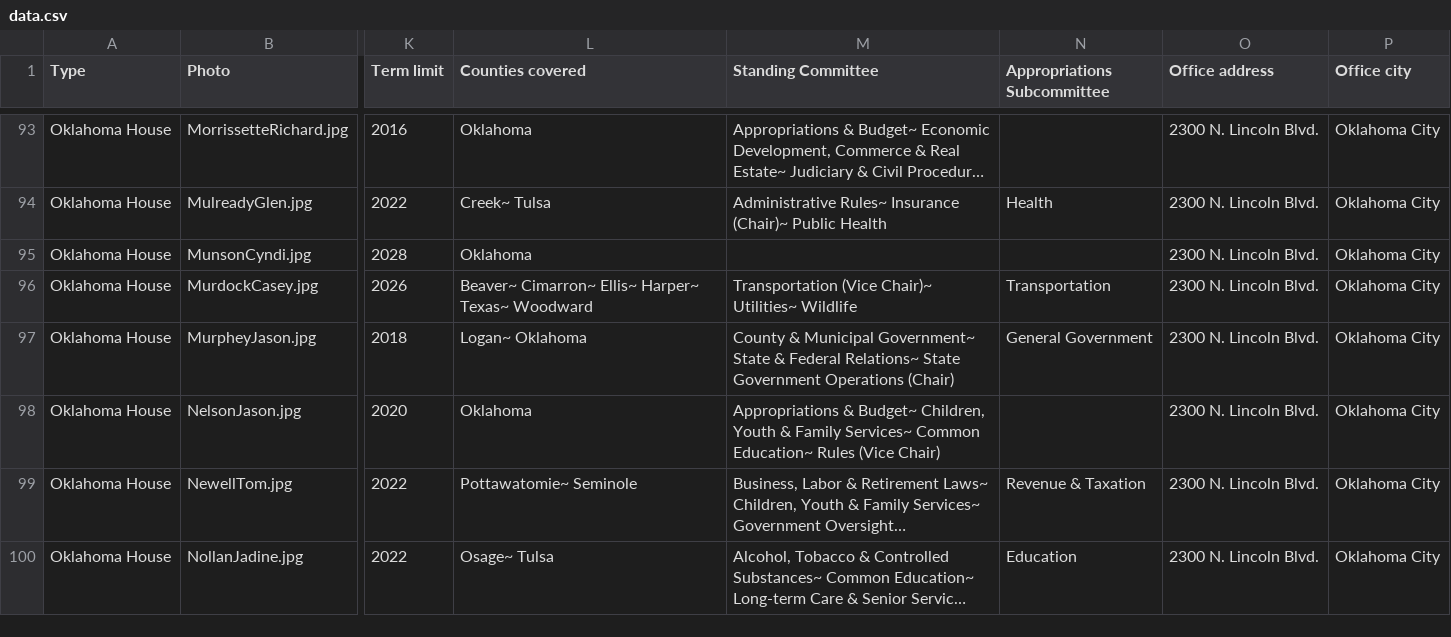
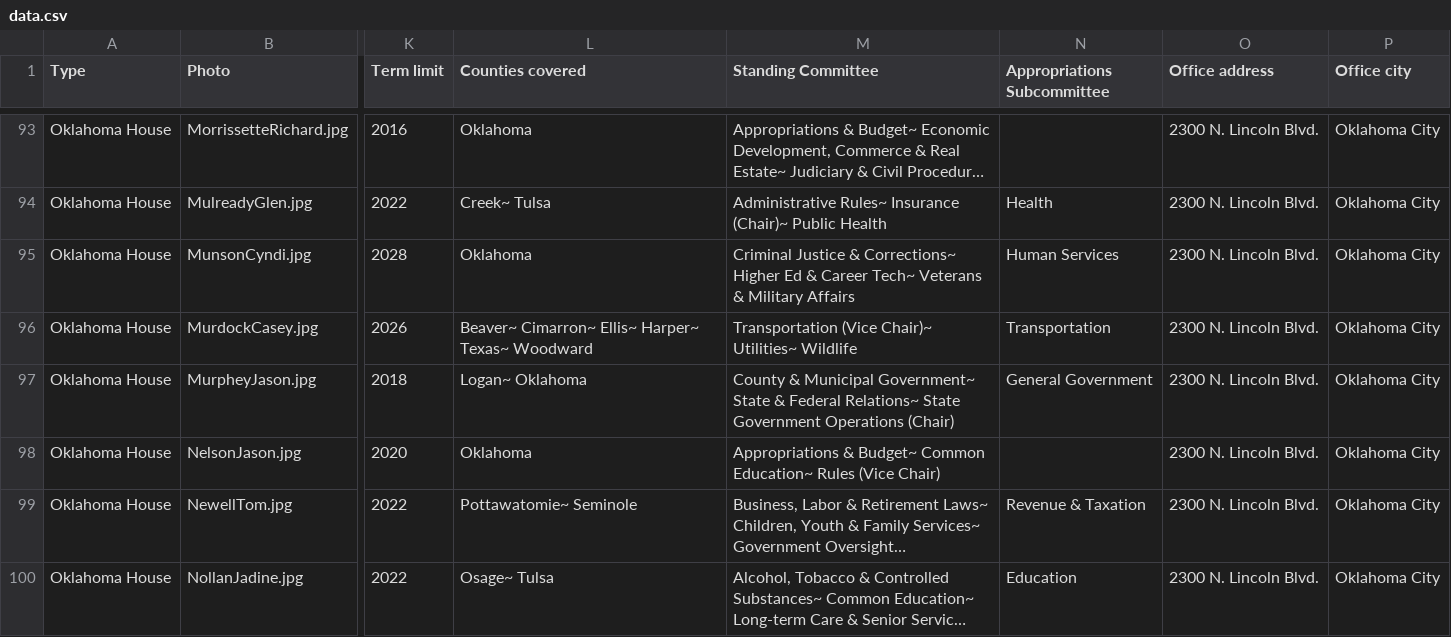
Before and after one commit to jhassell/oaec-ios-legislative-app, a CSV file: OAECLegGuide/Data/data.csv, drawn as a sheet; only a part is shown, gaps mark what is left out; long unchanged cells end in …; the diff covers the shown part only; the diff names each change by its address in the sheet, - before the commit and + after, or states it on an @@ line.

Commit message:
Version 1.8.5
Cooperative member changes, some committee changes.

```diff
--- a/OAECLegGuide/Data/data.csv
+++ b/OAECLegGuide/Data/data.csv
-M95 (Standing Committee): (empty)
+M95 (Standing Committee): Criminal Justice & Corrections~ Higher Ed & Career Tech~ Veterans & Military Affairs
-N95 (Appropriations Subcommittee): (empty)
+N95 (Appropriations Subcommittee): Human Services
-M98 (Standing Committee): …& Budget~ Children, Youth & Family Services~ Common Education~…
+M98 (Standing Committee): …& Budget~ Common Education~…
```
Also changed, not shown: 1 added row, 2 removed rows and 48 edited cells elsewhere in this file, 4 other files.
